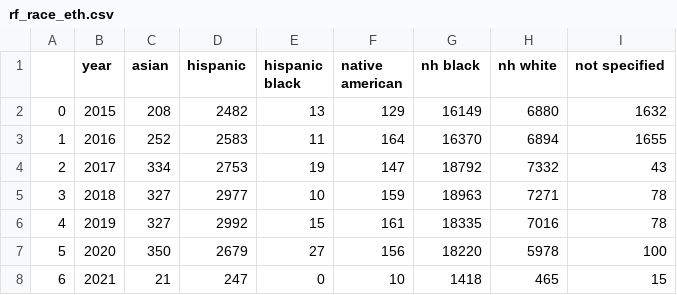
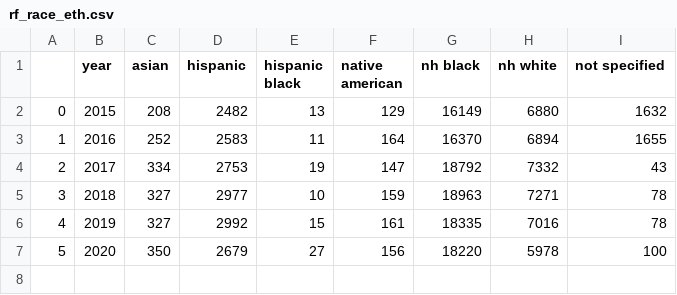
Before and after one commit to milwaukeedao/mke-da-dashboard-data, a CSV file: referral/rf_race_eth.csv, drawn as a sheet.

```diff
--- a/referral/rf_race_eth.csv
+++ b/referral/rf_race_eth.csv
@@ -7,2 +7 @@
 5,2020,350,2679,27,156,18220,5978,100
-6,2021,21,247,0,10,1418,465,15
```
Also changed, not shown: charge/crg_race_eth.csv, charge/le_yr.csv, 10 other files.
